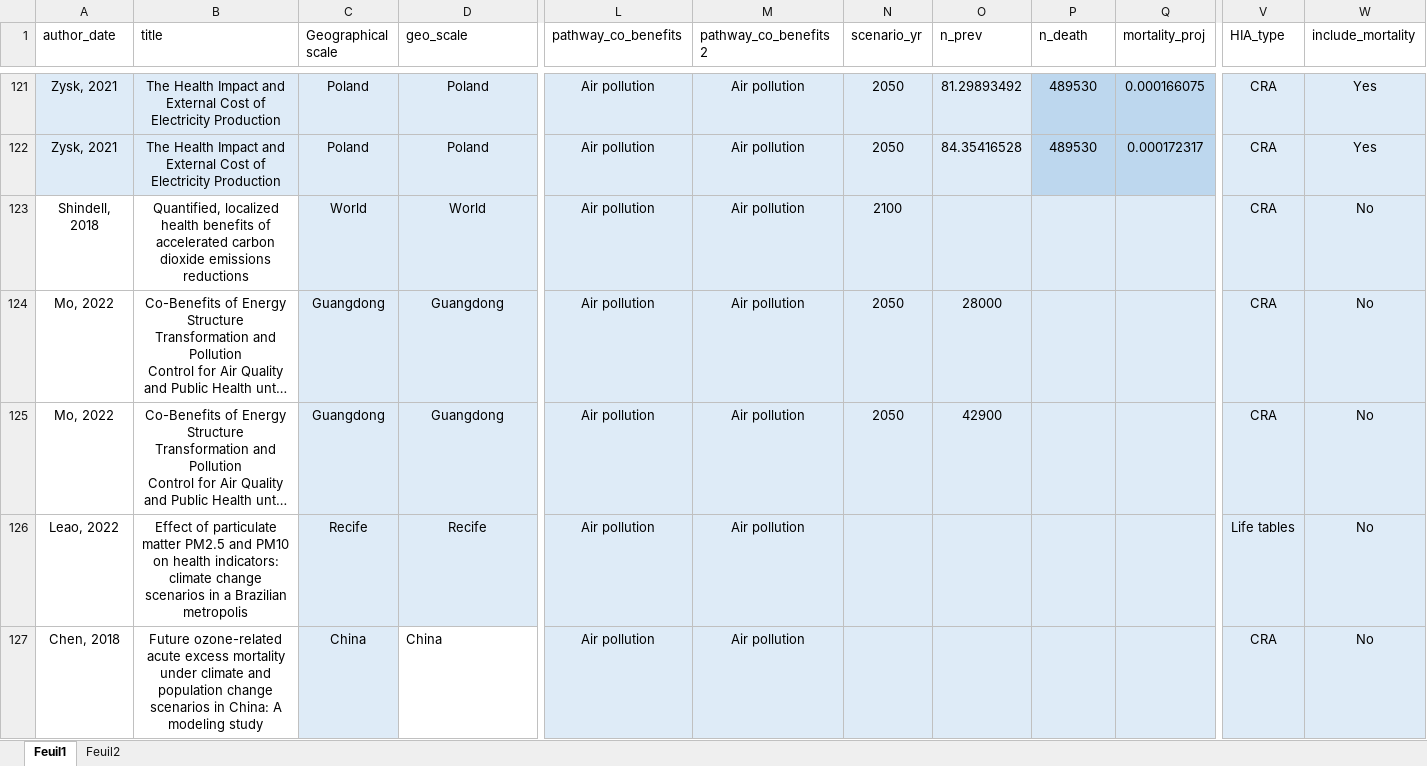
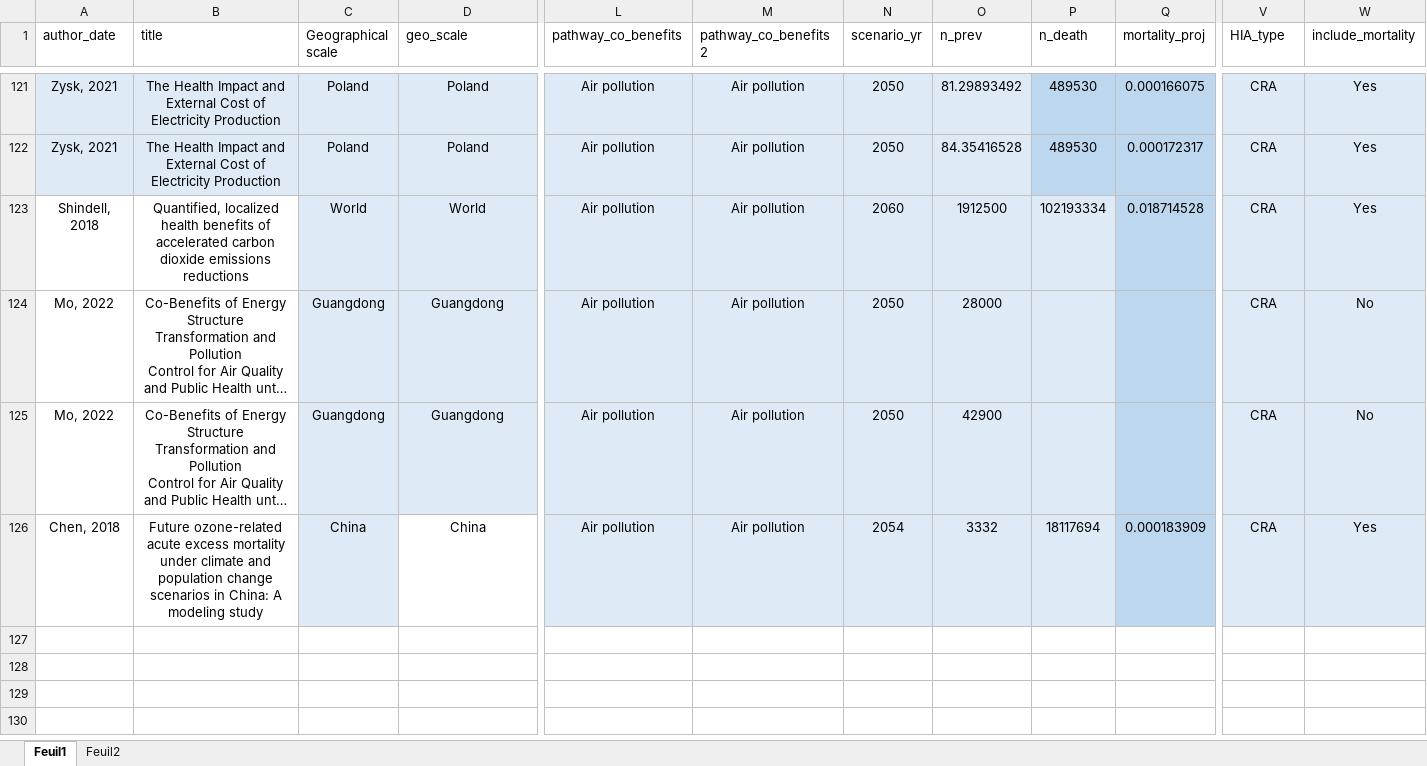
Before and after one commit to LeoMoutet/revue_syst, an Excel workbook: data/extraction_grid_scenario.xlsx, sheet Feuil1, drawn as a sheet; only a part is shown, gaps mark what is left out; long unchanged cells end in …; values as stored, in another font and other column widths than the file's, no borders; table styles not drawn; removed rows and columns are numbered as before the commit, all else as after; rows hold the shown columns only; the diff names each change by its address in the sheet, - before the commit and + after, or states it on an @@ line.

```diff
--- a/data/extraction_grid_scenario.xlsx (sheet Feuil1)
+++ b/data/extraction_grid_scenario.xlsx (sheet Feuil1)
-N123 (scenario_yr): 2100
+N123 (scenario_yr): 2060
-O123 (n_prev): (empty)
+O123 (n_prev): 1912500
-P123 (n_death): (empty)
+P123 (n_death): 102193334
-Q123 (mortality_proj): (empty)
+Q123 (mortality_proj): 0.018714528
-Q123:Q125 fill: #DEEBF7
+Q123:Q125 fill: #BDD7EE
-W123 (include_mortality): No
+W123 (include_mortality): Yes
-row 126: Leao, 2022 | Effect of particulate matter PM2.5 and PM10 on health indicators: climate change scenarios in a Brazilian metropolis | Recife | Recife | Air pollution | Air pollution |  |  |  |  | Life tables | No
-D126 alignment: left
+D126 alignment: center
-N126 (scenario_yr): (empty)
+N126 (scenario_yr): 2054
-O126 (n_prev): (empty)
+O126 (n_prev): 3332
-P126 (n_death): (empty)
+P126 (n_death): 18117694
-Q126 (mortality_proj): (empty)
+Q126 (mortality_proj): 0.000183909
-Q126 fill: #DEEBF7
+Q126 fill: #BDD7EE
-W126 (include_mortality): No
+W126 (include_mortality): Yes
```
Also changed, not shown: data/extraction_grid_article.xlsx, 1 other file.
